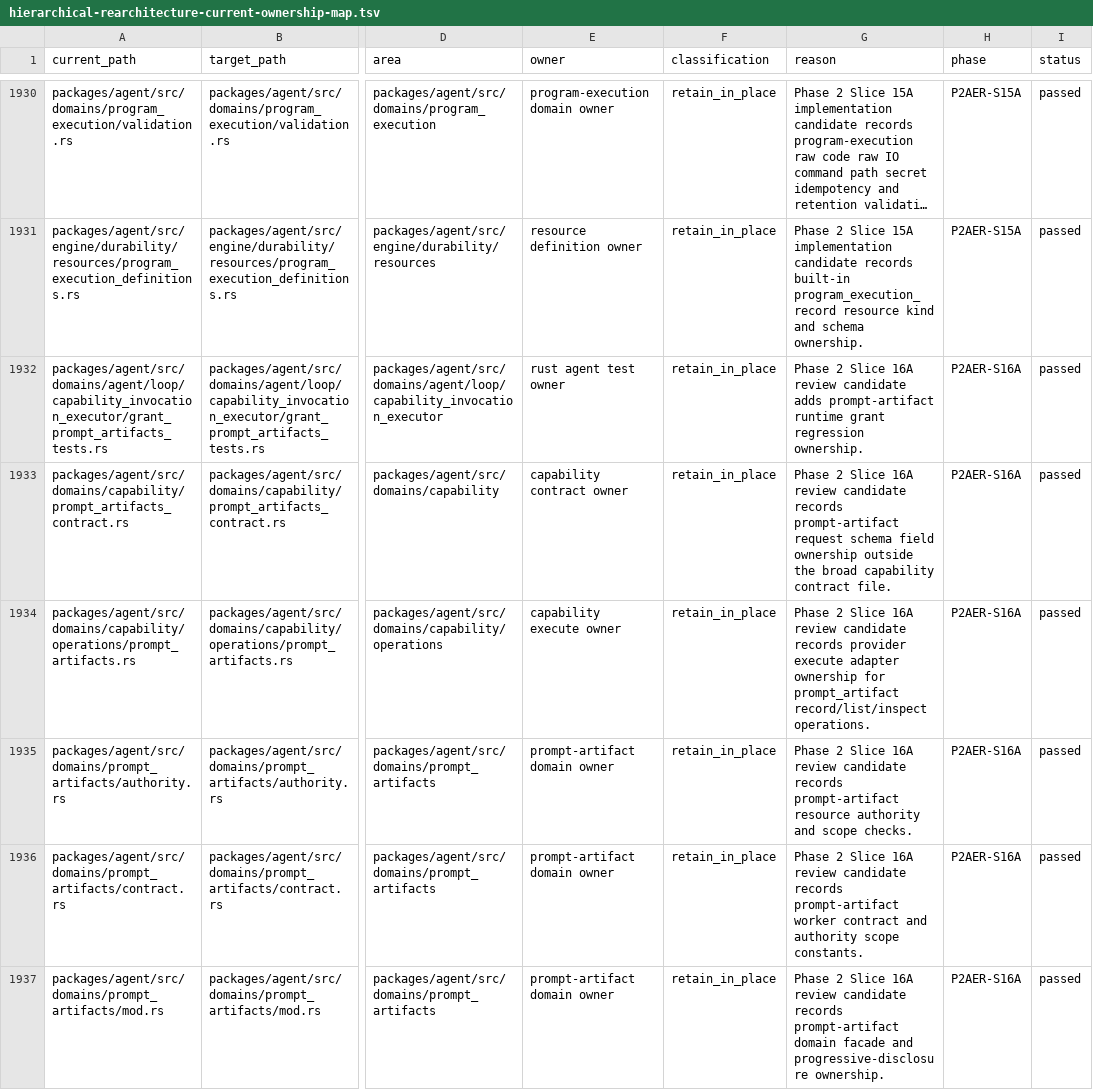
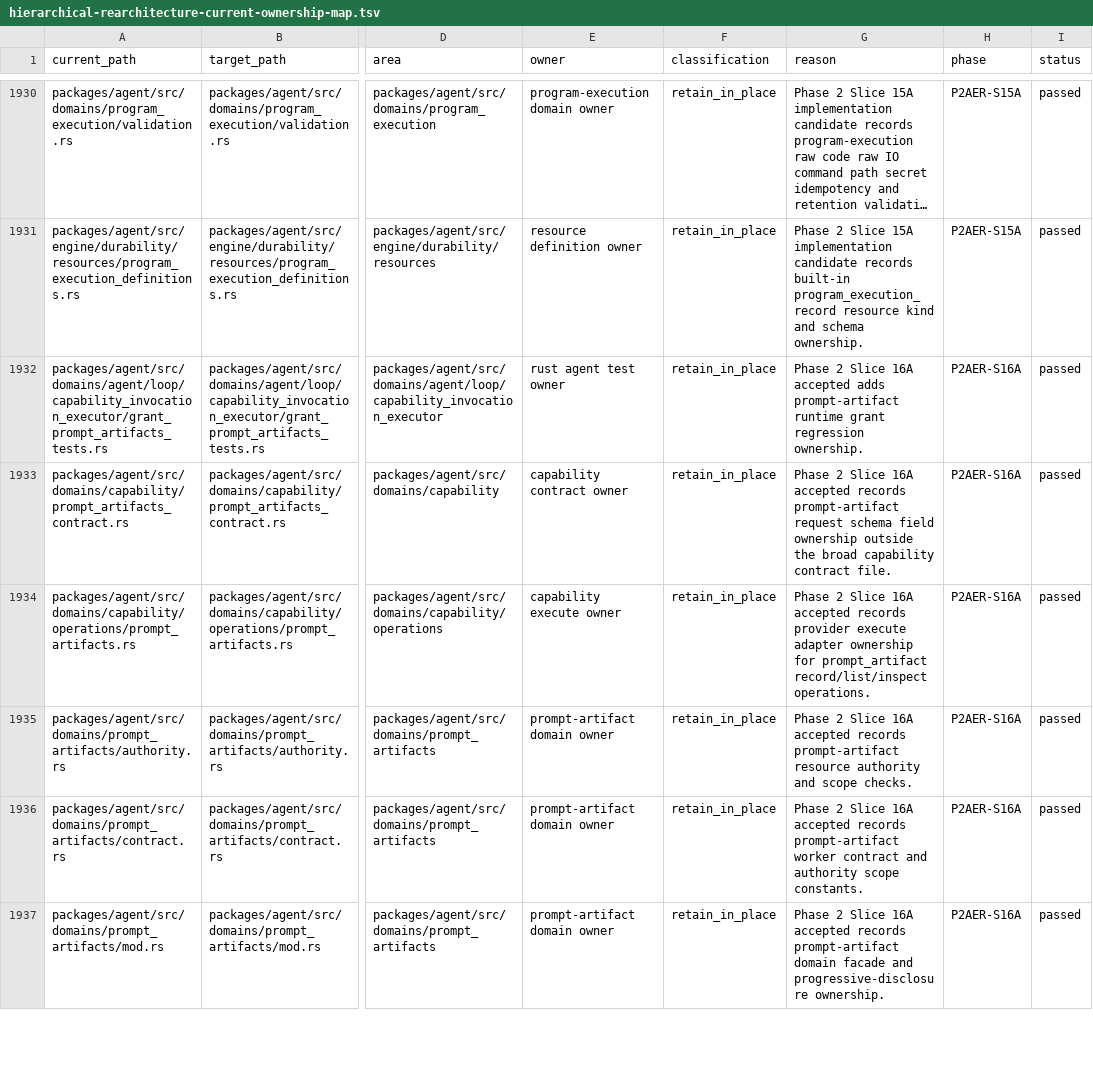
Before and after one commit to mhismail3/tron, a TSV file: packages/agent/docs/hierarchical-rearchitecture-current-ownership-map.tsv, drawn as a sheet; only a part is shown, gaps mark what is left out; long unchanged cells end in …; the diff covers the shown part only; the diff names each change by its address in the sheet, - before the commit and + after, or states it on an @@ line.

Commit message:
docs: accept phase 2 slice 16a

```diff
--- a/packages/agent/docs/hierarchical-rearchitecture-current-ownership-map.tsv
+++ b/packages/agent/docs/hierarchical-rearchitecture-current-ownership-map.tsv
-G1932 (reason): …Slice 16A review candidate adds prompt-artifact…
+G1932 (reason): …Slice 16A accepted adds prompt-artifact…
-G1933 (reason): …Slice 16A review candidate records prompt-artifact…
+G1933 (reason): …Slice 16A accepted records prompt-artifact…
-G1934 (reason): …Slice 16A review candidate records provider…
+G1934 (reason): …Slice 16A accepted records provider…
-G1935 (reason): …Slice 16A review candidate records prompt-artifact…
+G1935 (reason): …Slice 16A accepted records prompt-artifact…
-G1936 (reason): …Slice 16A review candidate records prompt-artifact…
+G1936 (reason): …Slice 16A accepted records prompt-artifact…
-G1937 (reason): …Slice 16A review candidate records prompt-artifact…
+G1937 (reason): …Slice 16A accepted records prompt-artifact…
```
Also changed, not shown: 5 edited cells elsewhere in this file, packages/agent/docs/baseline-pre-restoration-closure-inventory.tsv, packages/agent/docs/hierarchical-rearchitecture-file-inventory.tsv, 9 other files.
